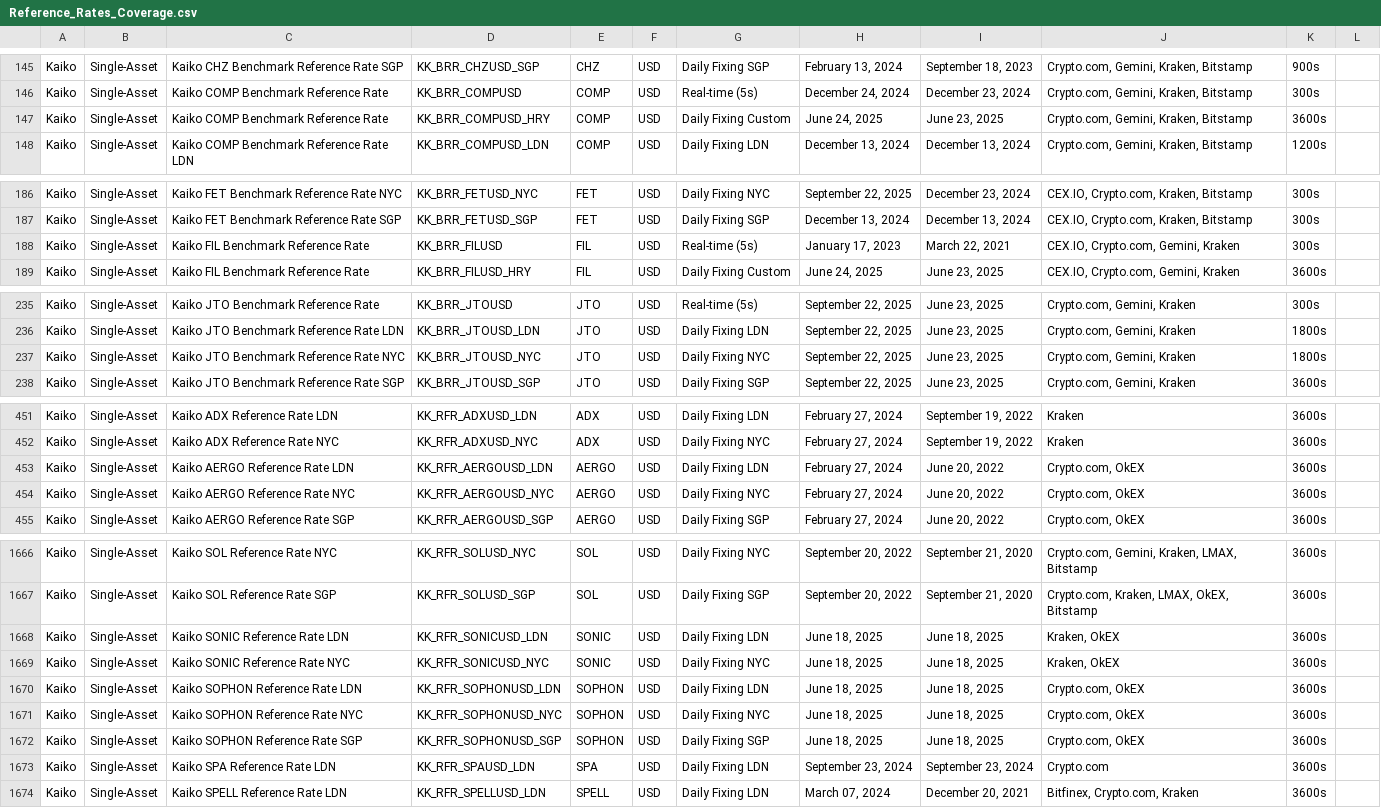
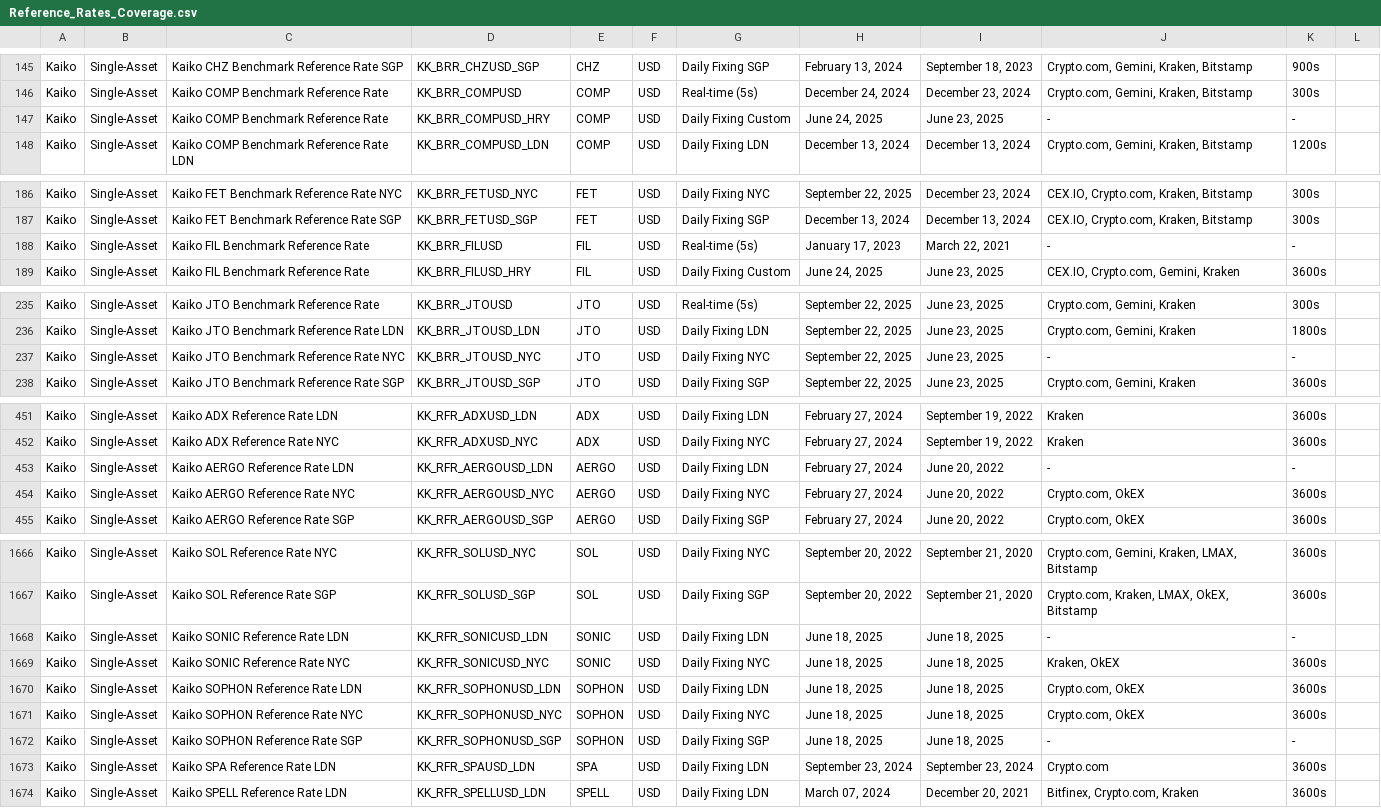
Before and after one commit to rdavill/kaiko_indices_coverage, a CSV file: Reference_Rates_Coverage.csv, drawn as a sheet; only a part is shown, gaps mark what is left out; the diff covers the shown part only.

```diff
--- a/Reference_Rates_Coverage.csv
+++ b/Reference_Rates_Coverage.csv
@@ -146,3 +146,3 @@ Kaiko,Single-Asset,Kaiko CHZ Benchmark Reference Rate SGP,KK_BRR_CHZUSD_SGP,CHZ,
 Kaiko,Single-Asset,Kaiko COMP Benchmark Reference Rate ,KK_BRR_COMPUSD,COMP,USD,Real-time (5s),"December 24, 2024","December 23, 2024","Crypto.com, Gemini, Kraken, Bitstamp",300s,
-Kaiko,Single-Asset,Kaiko COMP Benchmark Reference Rate ,KK_BRR_COMPUSD_HRY,COMP,USD,Daily Fixing Custom,"June 24, 2025","June 23, 2025","Crypto.com, Gemini, Kraken, Bitstamp",3600s,
+Kaiko,Single-Asset,Kaiko COMP Benchmark Reference Rate ,KK_BRR_COMPUSD_HRY,COMP,USD,Daily Fixing Custom,"June 24, 2025","June 23, 2025",-,-,
 Kaiko,Single-Asset,Kaiko COMP Benchmark Reference Rate LDN,KK_BRR_COMPUSD_LDN,COMP,USD,Daily Fixing LDN,"December 13, 2024","December 13, 2024","Crypto.com, Gemini, Kraken, Bitstamp",1200s,
@@ -187,3 +187,3 @@ Kaiko,Single-Asset,Kaiko FET Benchmark Reference Rate NYC,KK_BRR_FETUSD_NYC,FET,
 Kaiko,Single-Asset,Kaiko FET Benchmark Reference Rate SGP,KK_BRR_FETUSD_SGP,FET,USD,Daily Fixing SGP,"December 13, 2024","December 13, 2024","CEX.IO, Crypto.com, Kraken, Bitstamp",300s,
-Kaiko,Single-Asset,Kaiko FIL Benchmark Reference Rate ,KK_BRR_FILUSD,FIL,USD,Real-time (5s),"January 17, 2023","March 22, 2021","CEX.IO, Crypto.com, Gemini, Kraken",300s,
+Kaiko,Single-Asset,Kaiko FIL Benchmark Reference Rate ,KK_BRR_FILUSD,FIL,USD,Real-time (5s),"January 17, 2023","March 22, 2021",-,-,
 Kaiko,Single-Asset,Kaiko FIL Benchmark Reference Rate ,KK_BRR_FILUSD_HRY,FIL,USD,Daily Fixing Custom,"June 24, 2025","June 23, 2025","CEX.IO, Crypto.com, Gemini, Kraken",3600s,
@@ -236,3 +236,3 @@ Kaiko,Single-Asset,Kaiko JTO Benchmark Reference Rate ,KK_BRR_JTOUSD,JTO,USD,Rea
 Kaiko,Single-Asset,Kaiko JTO Benchmark Reference Rate LDN,KK_BRR_JTOUSD_LDN,JTO,USD,Daily Fixing LDN,"September 22, 2025","June 23, 2025","Crypto.com, Gemini, Kraken",1800s,
-Kaiko,Single-Asset,Kaiko JTO Benchmark Reference Rate NYC,KK_BRR_JTOUSD_NYC,JTO,USD,Daily Fixing NYC,"September 22, 2025","June 23, 2025","Crypto.com, Gemini, Kraken",1800s,
+Kaiko,Single-Asset,Kaiko JTO Benchmark Reference Rate NYC,KK_BRR_JTOUSD_NYC,JTO,USD,Daily Fixing NYC,"September 22, 2025","June 23, 2025",-,-,
 Kaiko,Single-Asset,Kaiko JTO Benchmark Reference Rate SGP,KK_BRR_JTOUSD_SGP,JTO,USD,Daily Fixing SGP,"September 22, 2025","June 23, 2025","Crypto.com, Gemini, Kraken",3600s,
@@ -452,3 +452,3 @@ Kaiko,Single-Asset,Kaiko ADX Reference Rate LDN,KK_RFR_ADXUSD_LDN,ADX,USD,Daily
 Kaiko,Single-Asset,Kaiko ADX Reference Rate NYC,KK_RFR_ADXUSD_NYC,ADX,USD,Daily Fixing NYC,"February 27, 2024","September 19, 2022",Kraken,3600s,
-Kaiko,Single-Asset,Kaiko AERGO Reference Rate LDN,KK_RFR_AERGOUSD_LDN,AERGO,USD,Daily Fixing LDN,"February 27, 2024","June 20, 2022","Crypto.com, OkEX",3600s,
+Kaiko,Single-Asset,Kaiko AERGO Reference Rate LDN,KK_RFR_AERGOUSD_LDN,AERGO,USD,Daily Fixing LDN,"February 27, 2024","June 20, 2022",-,-,
 Kaiko,Single-Asset,Kaiko AERGO Reference Rate NYC,KK_RFR_AERGOUSD_NYC,AERGO,USD,Daily Fixing NYC,"February 27, 2024","June 20, 2022","Crypto.com, OkEX",3600s,
@@ -1667,3 +1667,3 @@ Kaiko,Single-Asset,Kaiko SOL Reference Rate NYC,KK_RFR_SOLUSD_NYC,SOL,USD,Daily
 Kaiko,Single-Asset,Kaiko SOL Reference Rate SGP,KK_RFR_SOLUSD_SGP,SOL,USD,Daily Fixing SGP,"September 20, 2022","September 21, 2020","Crypto.com, Kraken, LMAX, OkEX, Bitstamp",3600s,
-Kaiko,Single-Asset,Kaiko SONIC Reference Rate LDN,KK_RFR_SONICUSD_LDN,SONIC,USD,Daily Fixing LDN,"June 18, 2025","June 18, 2025","Kraken, OkEX",3600s,
+Kaiko,Single-Asset,Kaiko SONIC Reference Rate LDN,KK_RFR_SONICUSD_LDN,SONIC,USD,Daily Fixing LDN,"June 18, 2025","June 18, 2025",-,-,
 Kaiko,Single-Asset,Kaiko SONIC Reference Rate NYC,KK_RFR_SONICUSD_NYC,SONIC,USD,Daily Fixing NYC,"June 18, 2025","June 18, 2025","Kraken, OkEX",3600s,
@@ -1671,3 +1671,3 @@ Kaiko,Single-Asset,Kaiko SOPHON Reference Rate LDN,KK_RFR_SOPHONUSD_LDN,SOPHON,U
 Kaiko,Single-Asset,Kaiko SOPHON Reference Rate NYC,KK_RFR_SOPHONUSD_NYC,SOPHON,USD,Daily Fixing NYC,"June 18, 2025","June 18, 2025","Crypto.com, OkEX",3600s,
-Kaiko,Single-Asset,Kaiko SOPHON Reference Rate SGP,KK_RFR_SOPHONUSD_SGP,SOPHON,USD,Daily Fixing SGP,"June 18, 2025","June 18, 2025","Crypto.com, OkEX",3600s,
+Kaiko,Single-Asset,Kaiko SOPHON Reference Rate SGP,KK_RFR_SOPHONUSD_SGP,SOPHON,USD,Daily Fixing SGP,"June 18, 2025","June 18, 2025",-,-,
 Kaiko,Single-Asset,Kaiko SPA Reference Rate LDN,KK_RFR_SPAUSD_LDN,SPA,USD,Daily Fixing LDN,"September 23, 2024","September 23, 2024",Crypto.com,3600s,
```
Also changed, not shown: 32 edited cells elsewhere in this file.
